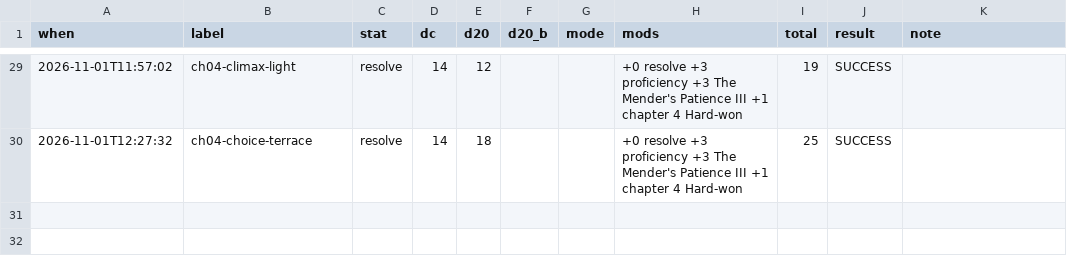
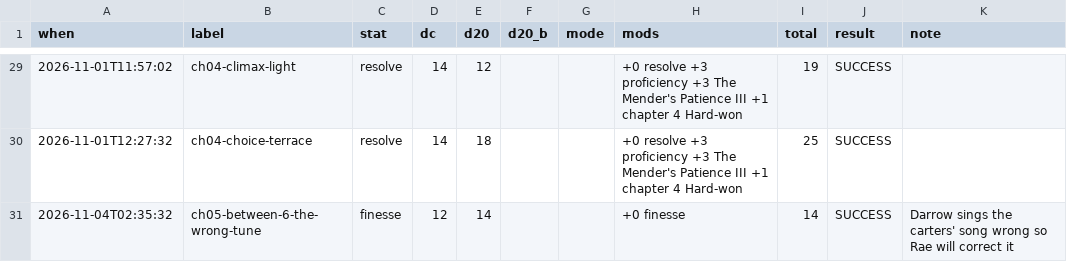
Before and after one commit to bro2jo/leyenda, a CSV file: saga/state/rolls.csv, drawn as a sheet; only a part is shown, gaps mark what is left out; the diff names each change by its address in the sheet, - before the commit and + after, or states it on an @@ line.

```diff
--- a/saga/state/rolls.csv
+++ b/saga/state/rolls.csv
+row 31: 2026-11-04T02:35:32 | ch05-between-6-the-wrong-tune | finesse | 12 | 14 |  |  | +0 finesse | 14 | SUCCESS | Darrow sings the carters' song wrong so Rae will correct it
```
Also changed, not shown: 23 other files.
